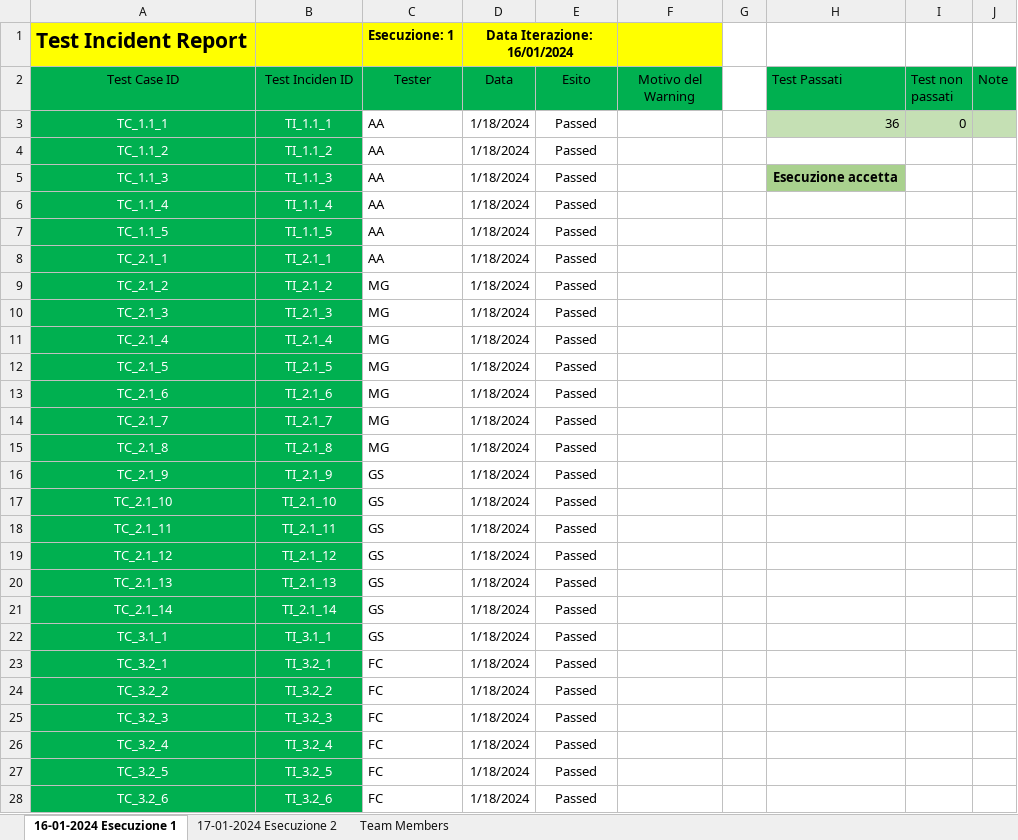
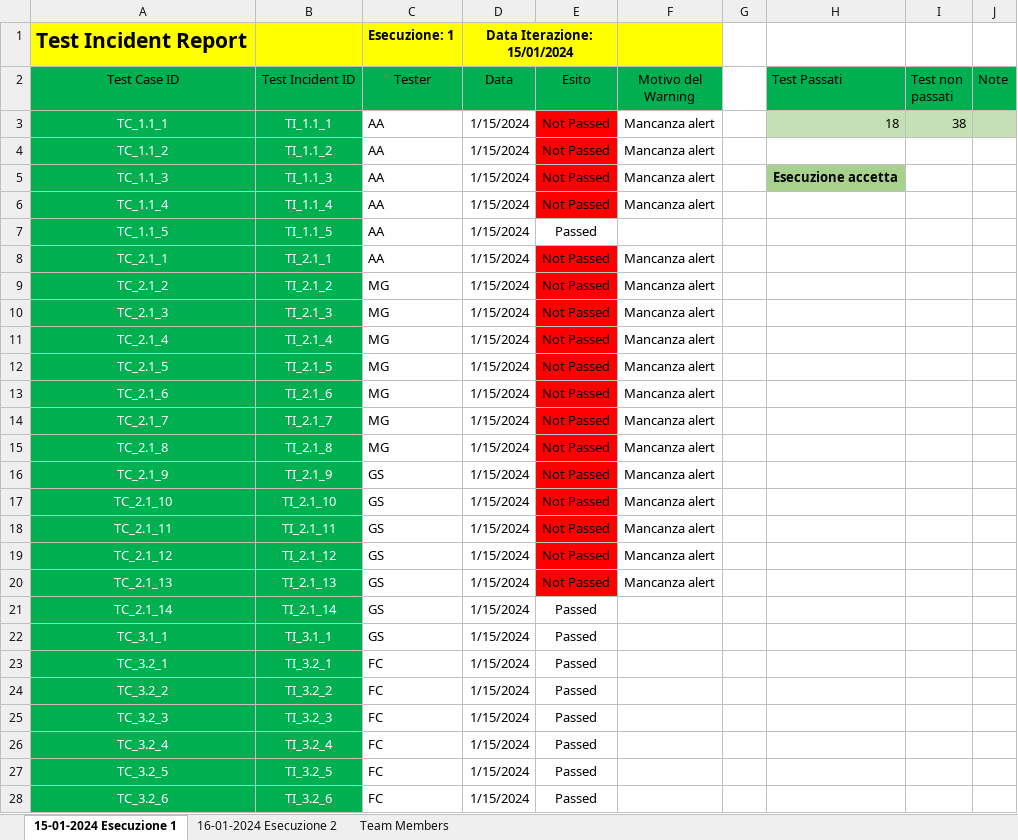
Before and after one commit to sudo-poweroff/UniRentHub, an Excel workbook: Documents/ProductDocs/4_Testing/Report/C11_TIRT_ver.1.0.xlsx, sheet 15-01-2024 Esecuzione 1, drawn as a sheet; only a part is shown; values as stored, in another font and other column widths than the file's, no borders; table styles not drawn; the diff covers the shown part only; the diff names each change by its address in the sheet, - before the commit and + after, or states it on an @@ line.

Commit message:
#36 Uploading updated UniRentHub documents

```diff
--- a/Documents/ProductDocs/4_Testing/Report/C11_TIRT_ver.1.0.xlsx (sheet 15-01-2024 Esecuzione 1)
+++ b/Documents/ProductDocs/4_Testing/Report/C11_TIRT_ver.1.0.xlsx (sheet 15-01-2024 Esecuzione 1)
-sheet tab: 16-01-2024 Esecuzione 1
+sheet tab: 15-01-2024 Esecuzione 1
-sheet tab: 17-01-2024 Esecuzione 2
+sheet tab: 16-01-2024 Esecuzione 2
-D1 (Data): Data Iterazione: 16/01/2024
+D1 (Data): Data Iterazione: 15/01/2024
-B2: Test Inciden ID
+B2: Test Incident ID
-D3:D28 (Data): 1/18/2024
+D3:D28 (Data): 1/15/2024
-E3:E6 (Esito): Passed
+E3:E6 (Esito): Not Passed
-E3:E6 fill: none
+E3:E6 fill: #FF0000
-F3:F6 (Motivo del Warning): (empty)
+F3:F6 (Motivo del Warning): Mancanza alert
-H3 (Test Passati): 36
+H3 (Test Passati): 18
-I3 (Test non passati): 0
+I3 (Test non passati): 38
-E8:E20 (Esito): Passed
+E8:E20 (Esito): Not Passed
-E8:E20 fill: none
+E8:E20 fill: #FF0000
-F8:F20 (Motivo del Warning): (empty)
+F8:F20 (Motivo del Warning): Mancanza alert
```
Also changed, not shown: 20 added rows, 24 edited cells and cell formats elsewhere in this sheet, sheet 16-01-2024 Esecuzione 2, formulas that keep their value, 13 other files.
